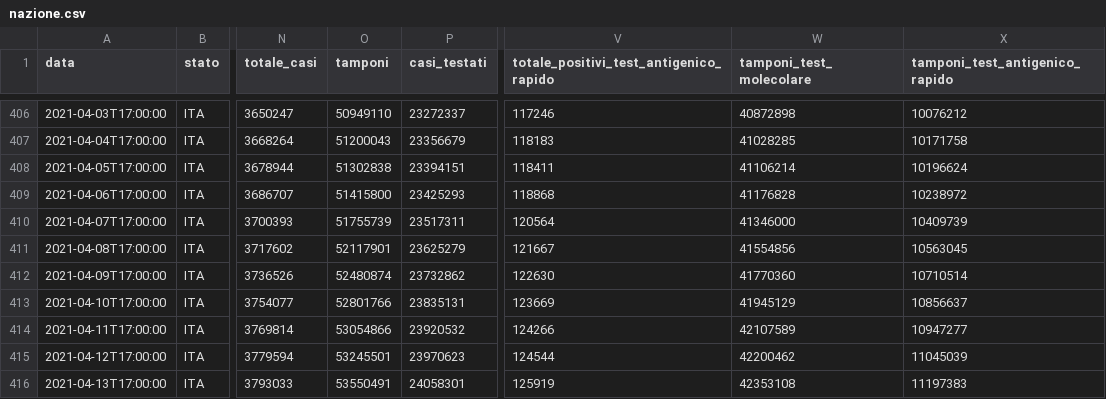
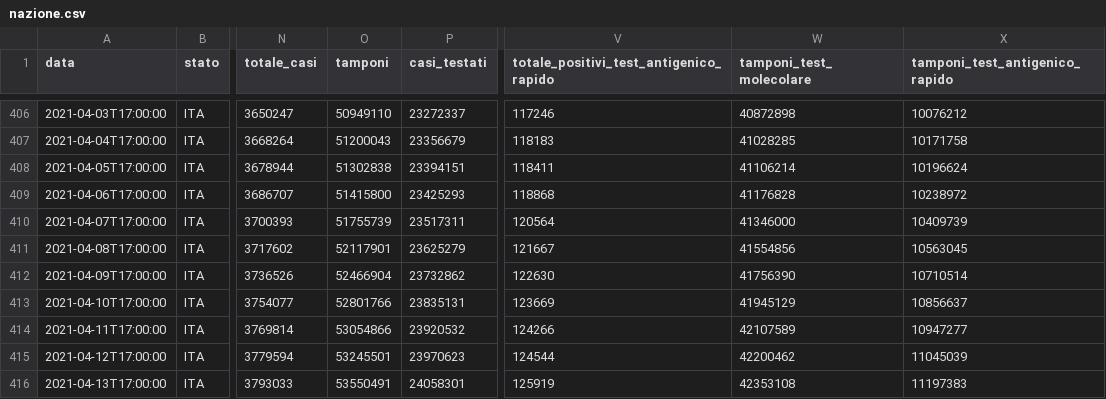
Before and after one commit to blkgoose/coronavisual, a CSV file: docs/dati/nazione.csv, drawn as a sheet; only a part is shown, gaps mark what is left out; the diff names each change by its address in the sheet, - before the commit and + after, or states it on an @@ line.

```diff
--- a/docs/dati/nazione.csv
+++ b/docs/dati/nazione.csv
-O412 (tamponi): 52480874
+O412 (tamponi): 52466904
-W412 (tamponi_test_molecolare): 41770360
+W412 (tamponi_test_molecolare): 41756390
```
Also changed, not shown: 1 other file.
